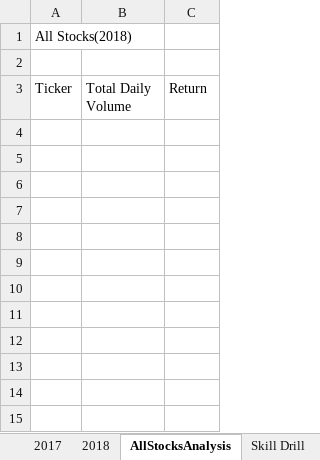
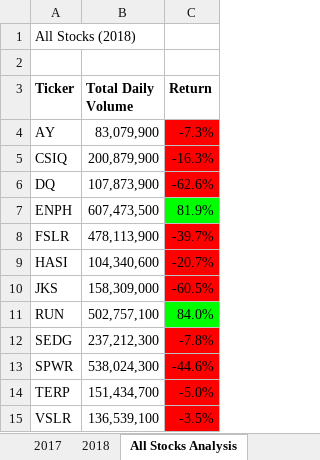
Before and after one commit to Evanmoody25/Stock-Analysis, an Excel workbook: green_stocks_rework (4).xlsm, sheet All Stocks Analysis, drawn as a sheet; values as stored, in another font and other column widths than the file's, no borders; charts and pictures not drawn; the diff names each change by its address in the sheet, - before the commit and + after, or states it on an @@ line.

Commit message:
Add files via upload

```diff
--- a/green_stocks_rework (4).xlsm (sheet All Stocks Analysis)
+++ b/green_stocks_rework (4).xlsm (sheet All Stocks Analysis)
-sheet tab: AllStocksAnalysis
+sheet tab: All Stocks Analysis
-A1 (Ticker): All Stocks(2018)
+A1 (Ticker): All Stocks (2018)
-A3:C3 bold: off
+A3:C3 bold: on
+row 4: AY | 83,079,900 | -7.3%
+row 5: CSIQ | 200,879,900 | -16.3%
+row 6: DQ | 107,873,900 | -62.6%
+row 7: ENPH | 607,473,500 | 81.9%
+row 8: FSLR | 478,113,900 | -39.7%
+row 9: HASI | 104,340,600 | -20.7%
+row 10: JKS | 158,309,000 | -60.5%
+row 11: RUN | 502,757,100 | 84.0%
+row 12: SEDG | 237,212,300 | -7.8%
+row 13: SPWR | 538,024,300 | -44.6%
+row 14: TERP | 151,434,700 | -5.0%
+row 15: VSLR | 136,539,100 | -3.5%
```
Also changed, not shown: charts or pictures.
